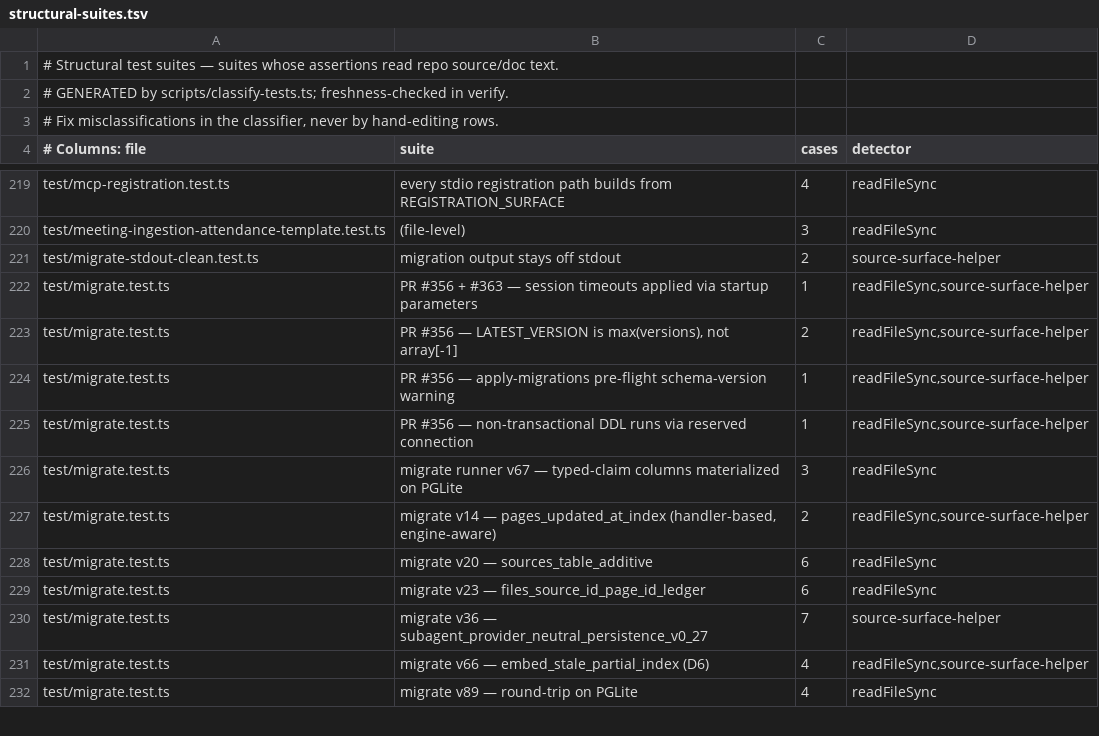
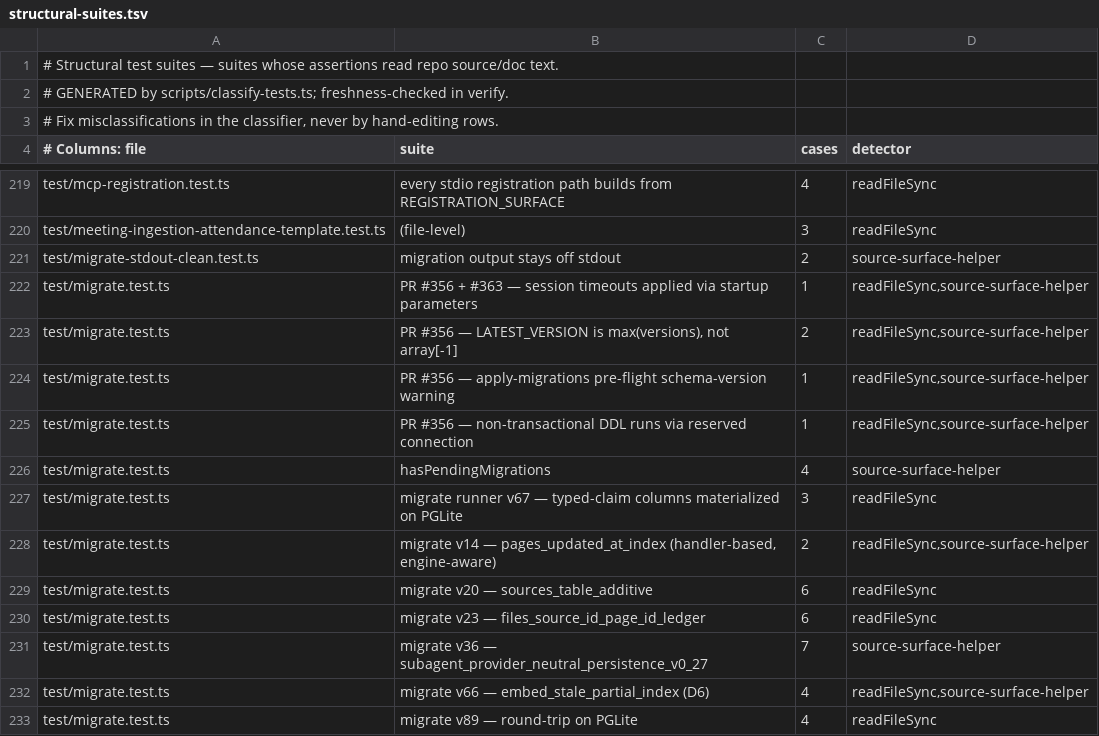
Before and after one commit to governedwork/gbrain, a TSV file: scripts/structural-suites.tsv, drawn as a sheet; only a part is shown, gaps mark what is left out.

```diff
--- a/scripts/structural-suites.tsv
+++ b/scripts/structural-suites.tsv
@@ -225,2 +225,3 @@ test/migrate.test.ts	PR #356 — apply-migrations pre-flight schema-version warn
 test/migrate.test.ts	PR #356 — non-transactional DDL runs via reserved connection	1	readFileSync,source-surface-helper
+test/migrate.test.ts	hasPendingMigrations	4	source-surface-helper
 test/migrate.test.ts	migrate runner v67 — typed-claim columns materialized on PGLite	3	readFileSync
```
